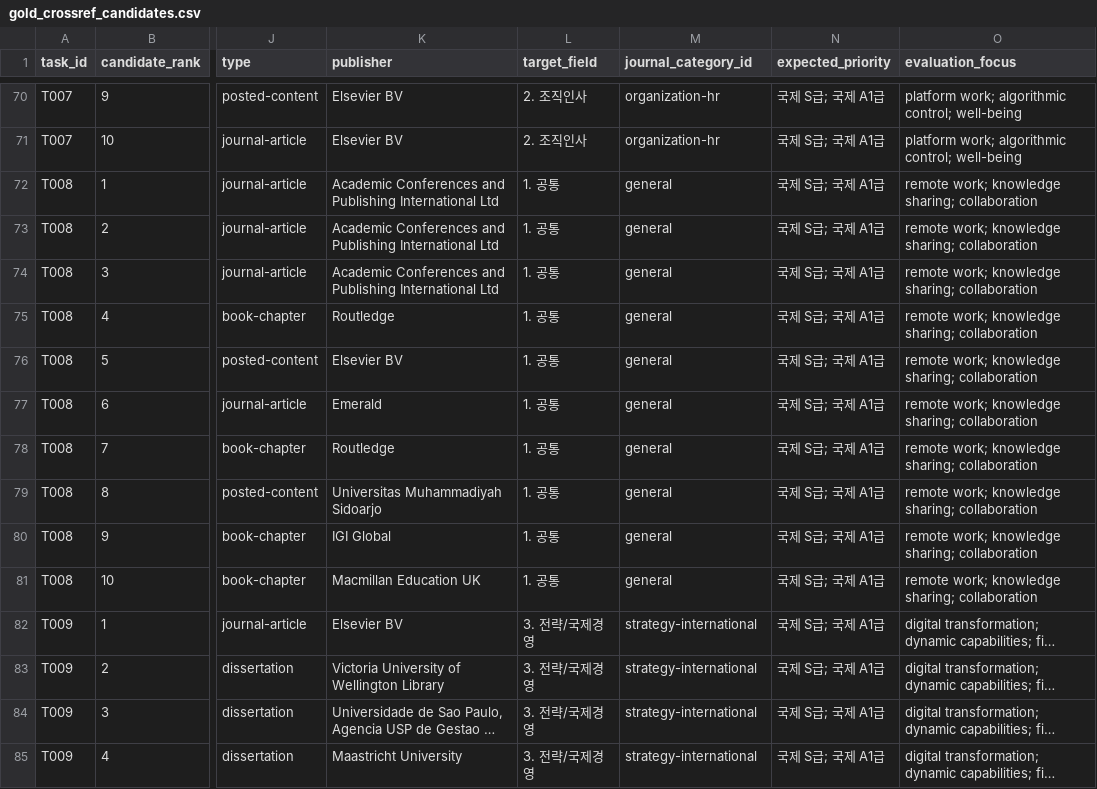
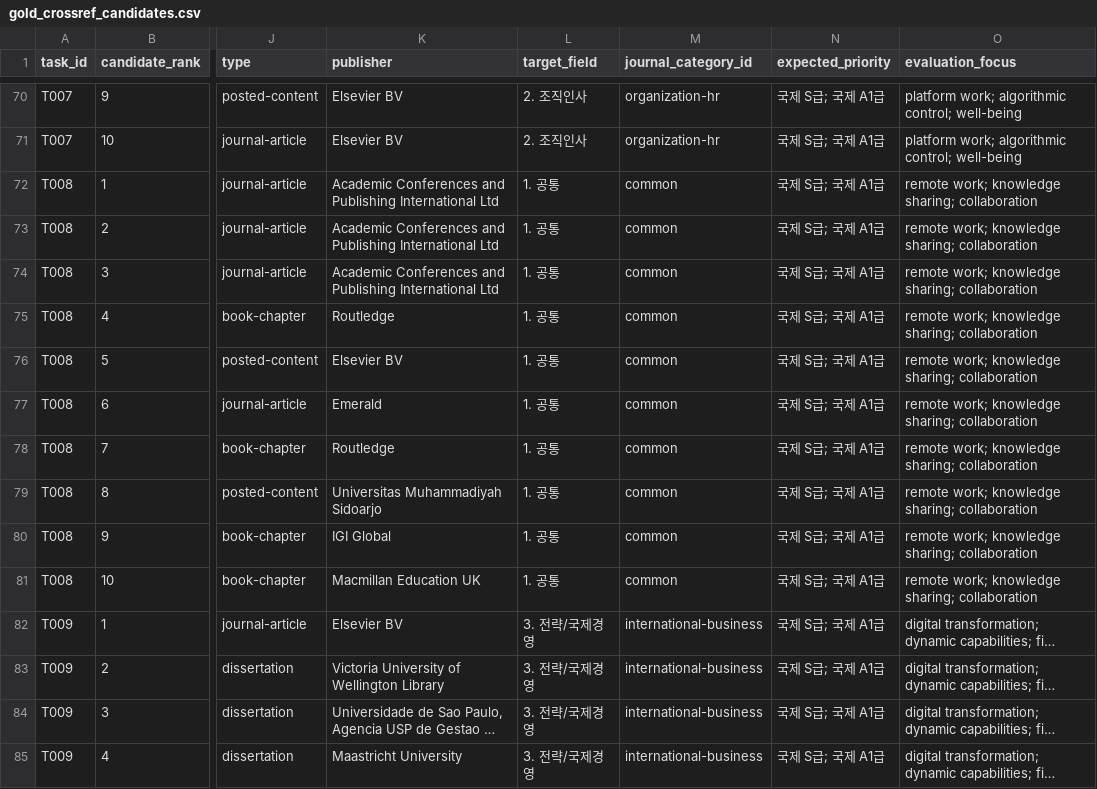
Before and after one commit to Vulter3653/paper-agent-project, a CSV file: benchmark/gold_crossref_candidates.csv, drawn as a sheet; only a part is shown, gaps mark what is left out; long unchanged cells end in …; the diff covers the shown part only; the diff names each change by its address in the sheet, - before the commit and + after, or states it on an @@ line.

Commit message:
benchmark: score gold candidates

```diff
--- a/benchmark/gold_crossref_candidates.csv
+++ b/benchmark/gold_crossref_candidates.csv
-M72:M81 (journal_category_id): general
+M72:M81 (journal_category_id): common
-M82:M85 (journal_category_id): strategy-international
+M82:M85 (journal_category_id): international-business
```
Also changed, not shown: 36 edited cells elsewhere in this file, benchmark/gold_refinement_queue.csv, 8 other files.
